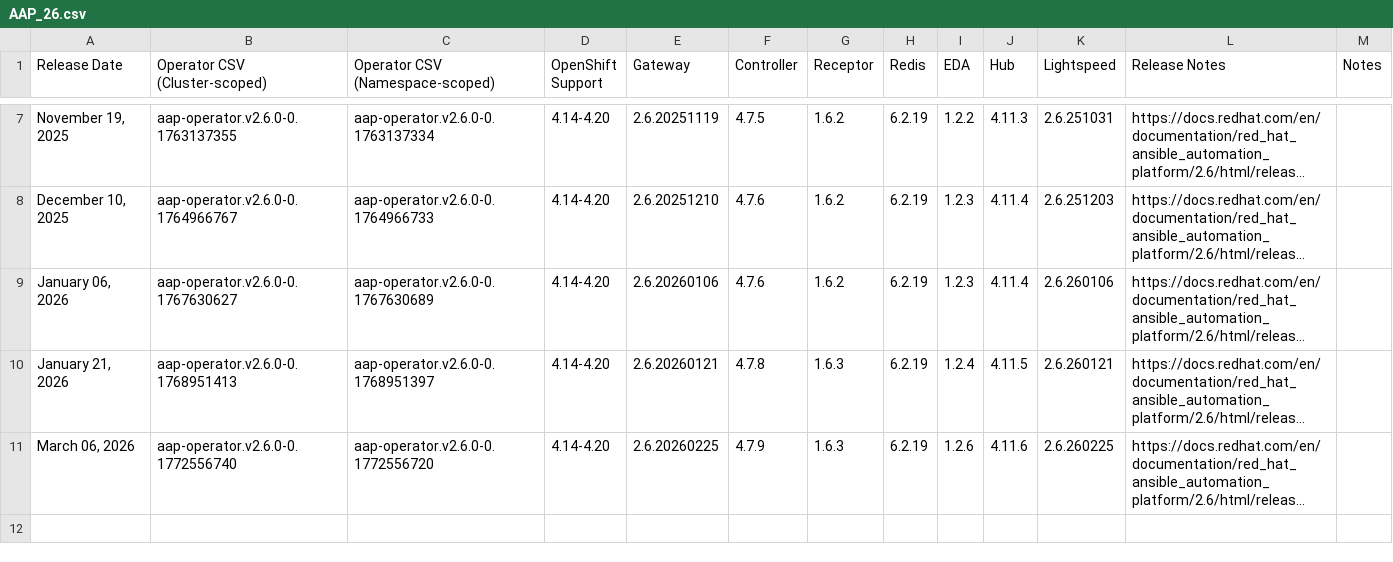
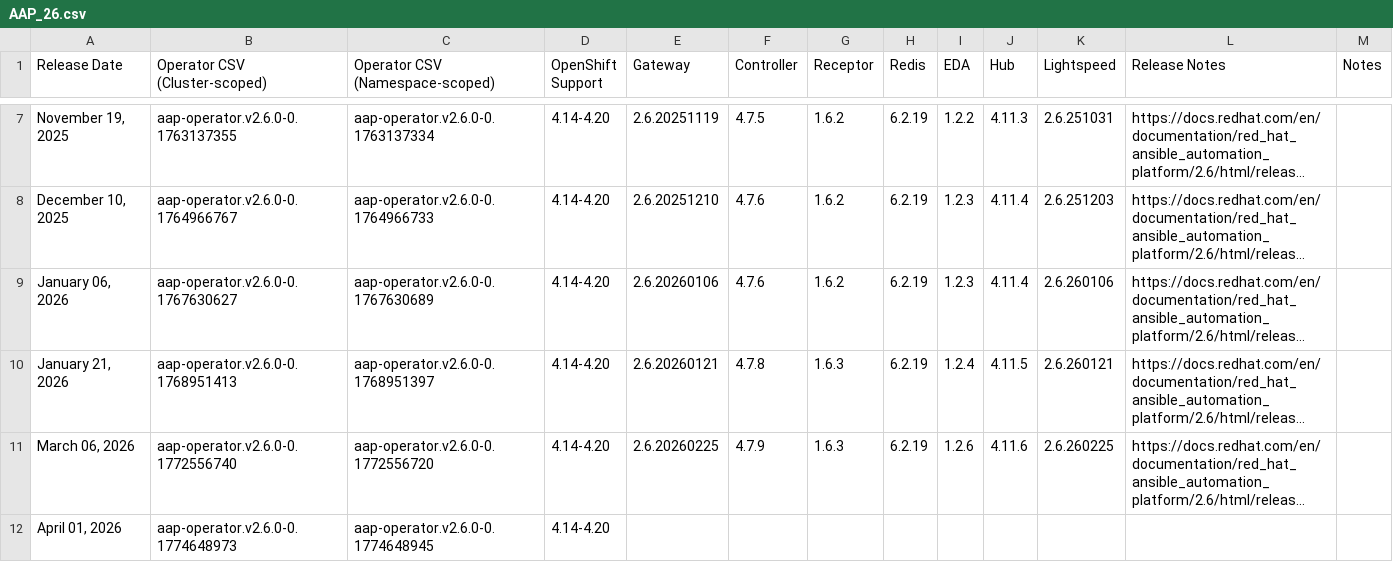
Before and after one commit to lennysh/aap-openshift-compatibility-matrix, a CSV file: data/AAP_26.csv, drawn as a sheet; only a part is shown, gaps mark what is left out; long unchanged cells end in …; the diff names each change by its address in the sheet, - before the commit and + after, or states it on an @@ line.

```diff
--- a/data/AAP_26.csv
+++ b/data/AAP_26.csv
+row 12: April 01, 2026 | aap-operator.v2.6.0-0.1774648973 | aap-operator.v2.6.0-0.1774648945 | 4.14-4.20
```
Also changed, not shown: data/AAP_24.csv, data/AAP_25.csv.
